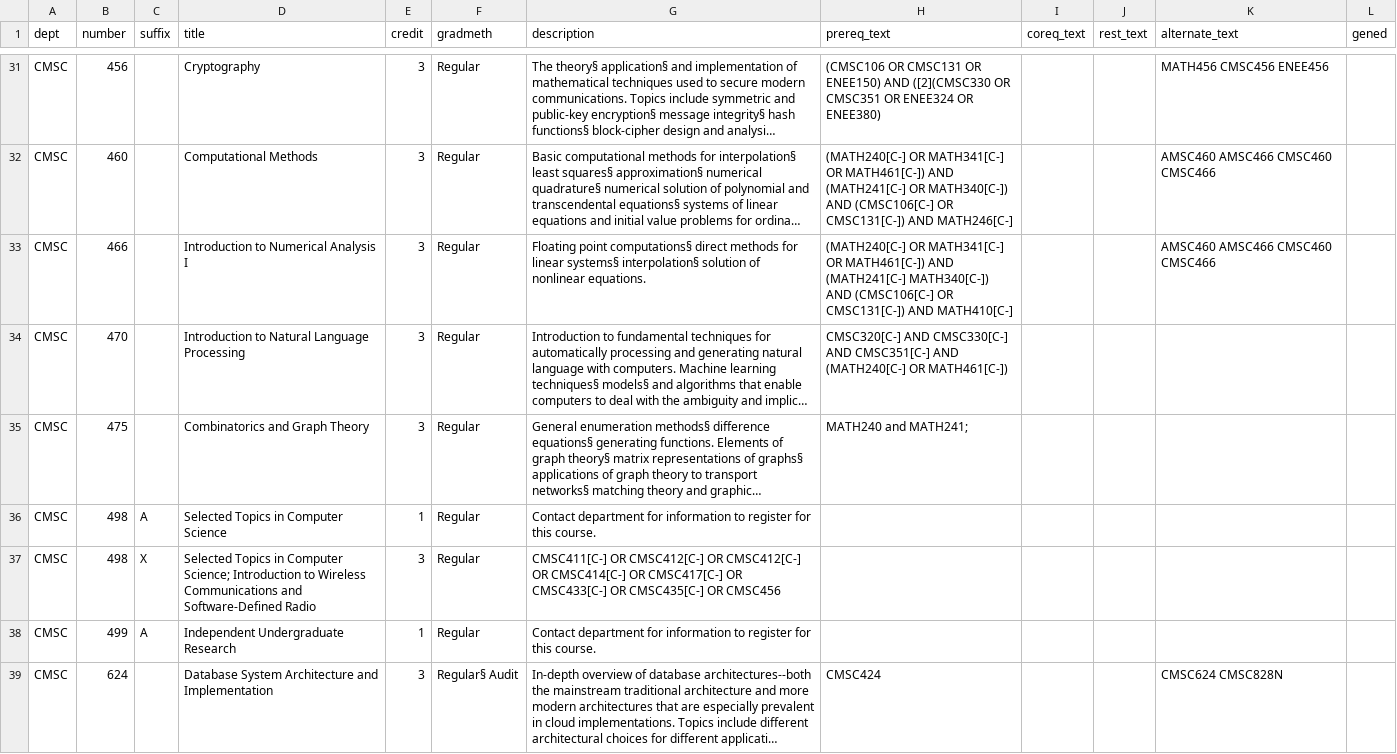
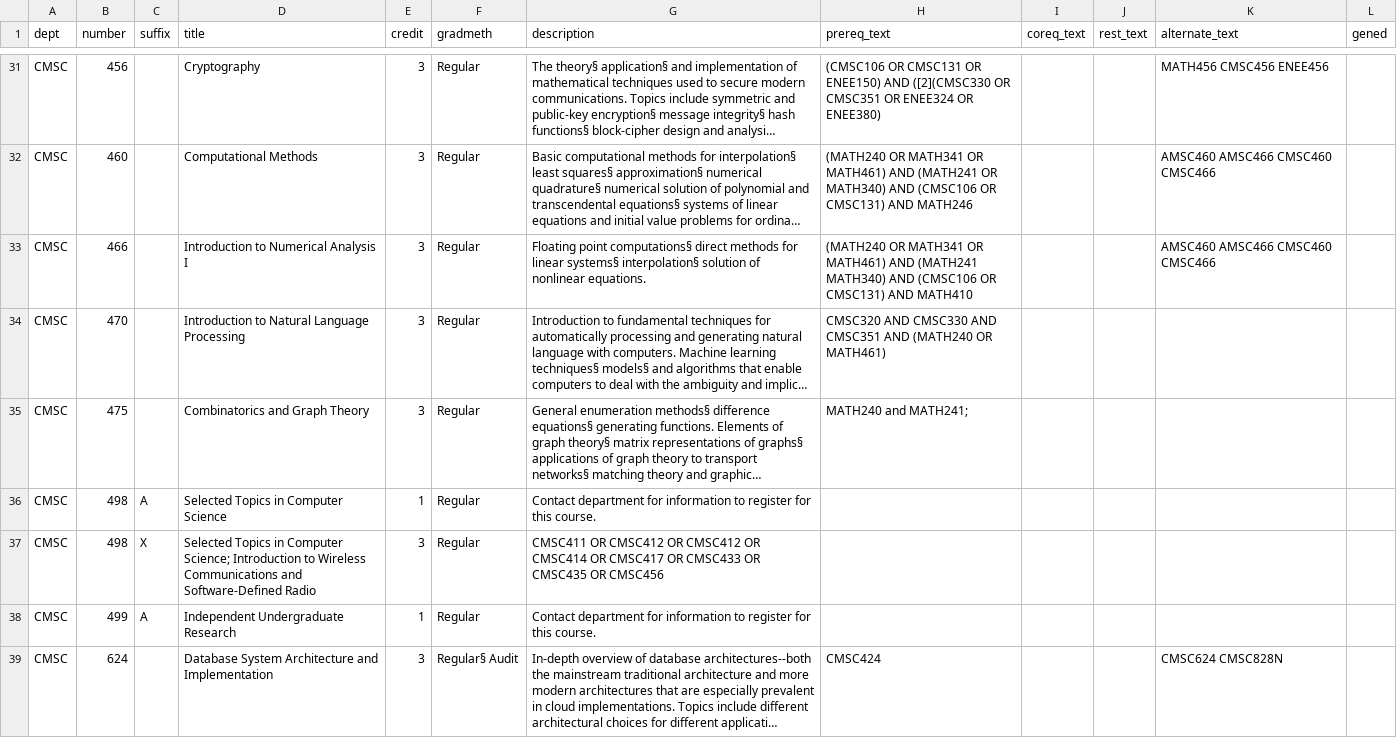
Before and after one commit to bitcamp2019zmj-2/2019-project, a CSV file: classes-CMSC.csv, drawn as a sheet; only a part is shown, gaps mark what is left out; long unchanged cells end in …; the diff covers the shown part only; the diff names each change by its address in the sheet, - before the commit and + after, or states it on an @@ line.

Commit message:
Only dealing with CMSC, C- is assumed pass

```diff
--- a/classes-CMSC.csv
+++ b/classes-CMSC.csv
-H32 (prereq_text): (MATH240[C-] OR MATH341[C-] OR MATH461[C-]) AND (MATH241[C-] OR MATH340[C-]) AND (CMSC106[C-] OR CMSC131[C-]) AND MATH246[C-]
+H32 (prereq_text): (MATH240 OR MATH341 OR MATH461) AND (MATH241 OR MATH340) AND (CMSC106 OR CMSC131) AND MATH246
-H33 (prereq_text): (MATH240[C-] OR MATH341[C-] OR MATH461[C-]) AND (MATH241[C-] MATH340[C-]) AND (CMSC106[C-] OR CMSC131[C-]) AND MATH410[C-]
+H33 (prereq_text): (MATH240 OR MATH341 OR MATH461) AND (MATH241 MATH340) AND (CMSC106 OR CMSC131) AND MATH410
-H34 (prereq_text): CMSC320[C-] AND CMSC330[C-] AND CMSC351[C-] AND (MATH240[C-] OR MATH461[C-])
+H34 (prereq_text): CMSC320 AND CMSC330 AND CMSC351 AND (MATH240 OR MATH461)
-G37 (description): CMSC411[C-] OR CMSC412[C-] OR CMSC412[C-] OR CMSC414[C-] OR CMSC417[C-] OR CMSC433[C-] OR CMSC435[C-] OR CMSC456
+G37 (description): CMSC411 OR CMSC412 OR CMSC412 OR CMSC414 OR CMSC417 OR CMSC433 OR CMSC435 OR CMSC456
```
Also changed, not shown: 25 edited cells elsewhere in this file.
